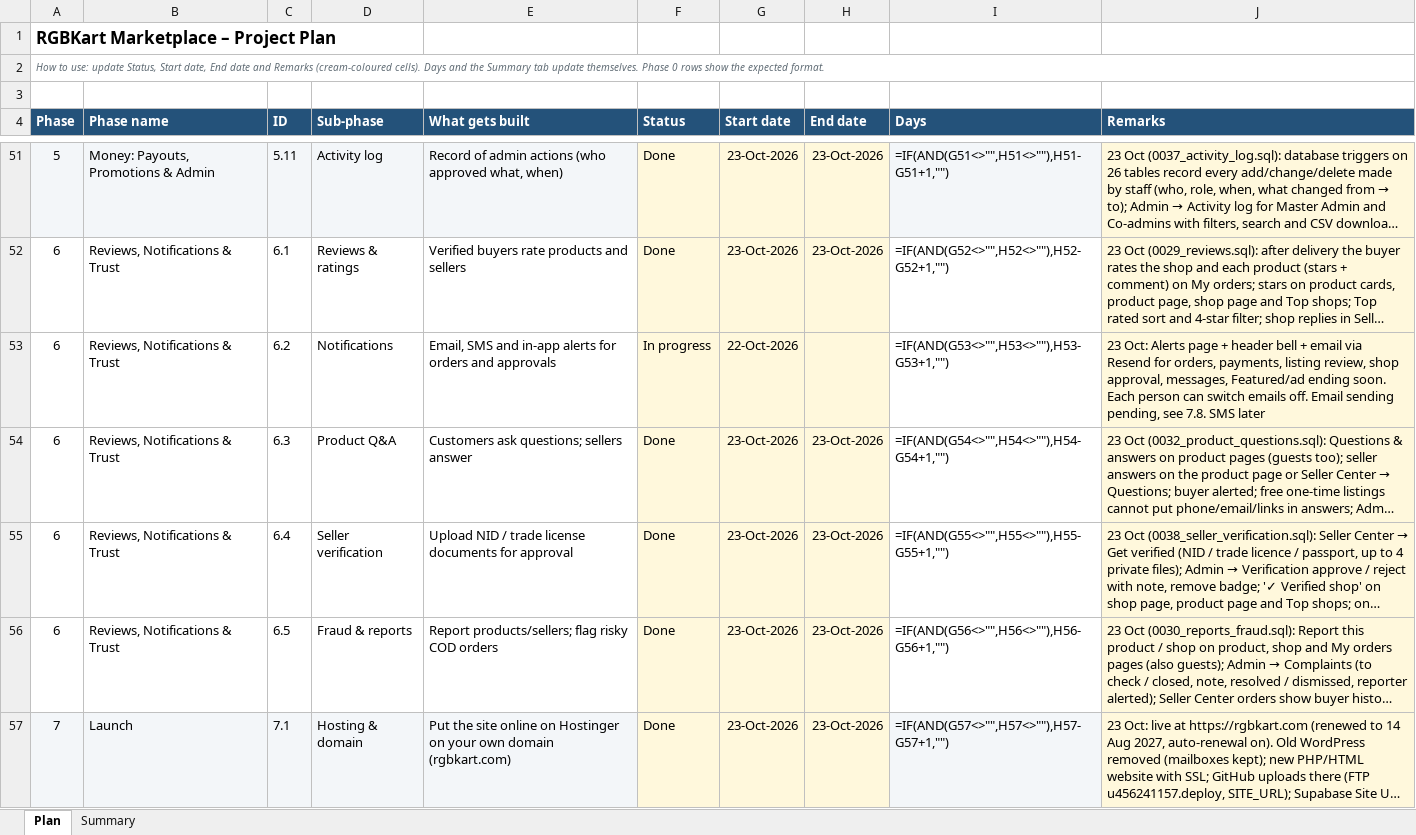
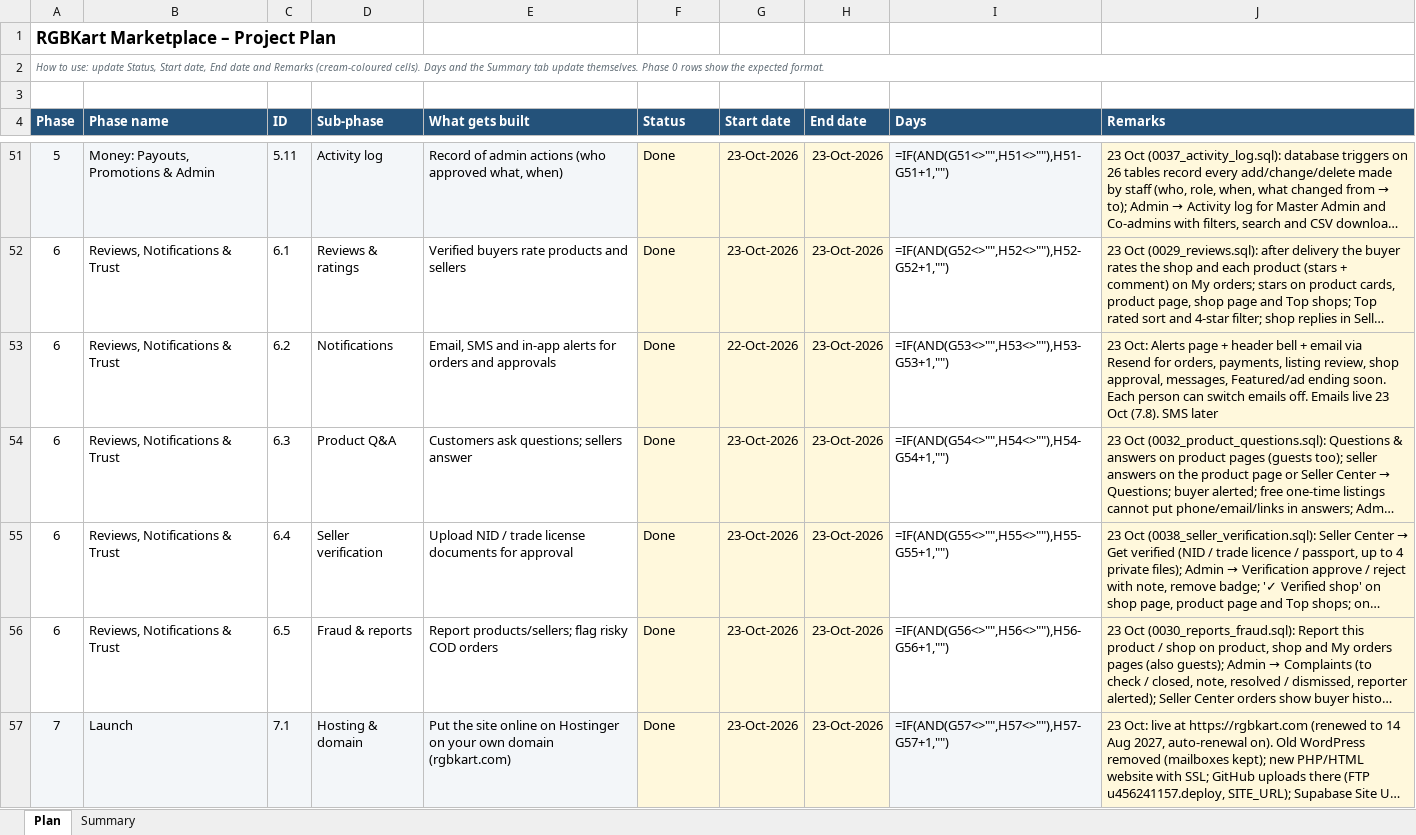
Before and after one commit to hkmanik/rgbkart-cloude, an Excel workbook: docs/RGBKart_Project_Plan.xlsx, sheet Plan, drawn as a sheet; only a part is shown, gaps mark what is left out; long unchanged cells end in …; values as stored, in another font and other column widths than the file's, no borders; formulas without a stored value are shown as written; conditional formats not drawn; the diff covers the shown part only; the diff names each change by its address in the sheet, - before the commit and + after, or states it on an @@ line.

```diff
--- a/docs/RGBKart_Project_Plan.xlsx (sheet Plan)
+++ b/docs/RGBKart_Project_Plan.xlsx (sheet Plan)
-F53 (Status): In progress
+F53 (Status): Done
-H53 (End date): (empty)
+H53 (End date): 23-Oct-2026
-J53 (Remarks): …emails off. Email sending pending, see 7.8. SMS later
+J53 (Remarks): …emails off. Emails live 23 Oct (7.8). SMS later
```
Also changed, not shown: 8 edited cells elsewhere in this sheet, 1 other file.
